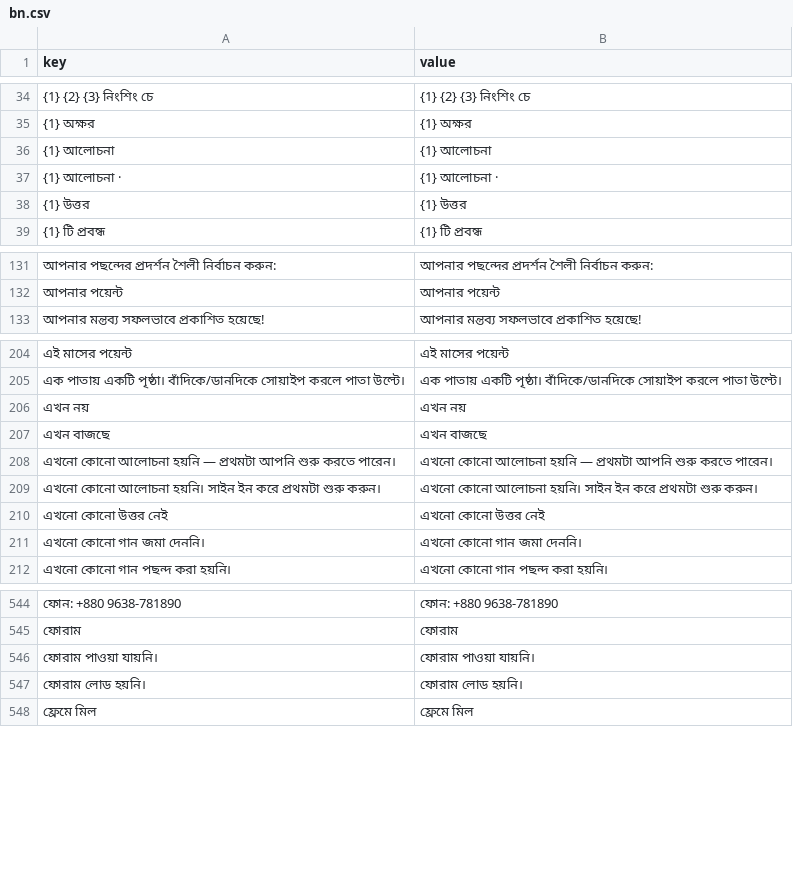
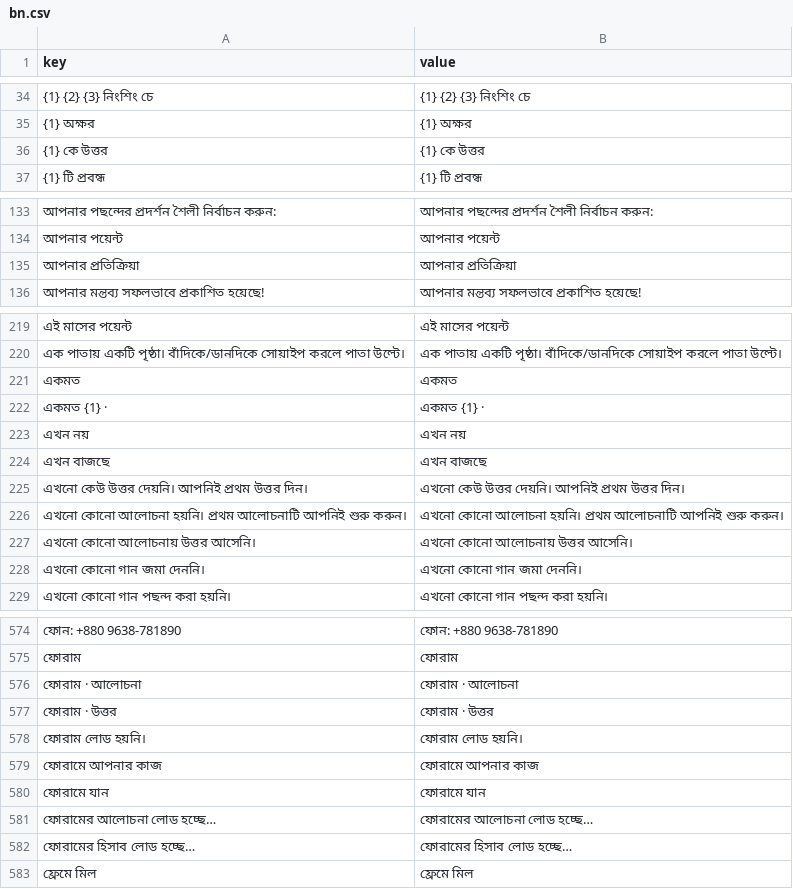
Before and after one commit to sisir-sinha/ningshingche, a CSV file: backend/assets/lang/bn.csv, drawn as a sheet; only a part is shown, gaps mark what is left out; removed rows and columns are numbered as before the commit, all else as after; the diff covers the shown part only; the diff names each change by its address in the sheet, - before the commit and + after, or states it on an @@ line.

```diff
--- a/backend/assets/lang/bn.csv
+++ b/backend/assets/lang/bn.csv
-row 36: {1} আলোচনা | {1} আলোচনা
-row 37: {1} আলোচনা · | {1} আলোচনা ·
-A36 (key): {1} উত্তর
+A36 (key): {1} কে উত্তর
-B36 (value): {1} উত্তর
+B36 (value): {1} কে উত্তর
+row 135: আপনার প্রতিক্রিয়া | আপনার প্রতিক্রিয়া
+row 221: একমত | একমত
+row 222: একমত {1} · | একমত {1} ·
-row 208: এখনো কোনো আলোচনা হয়নি — প্রথমটা আপনি শুরু করতে পারেন। | এখনো কোনো আলোচনা হয়নি — প্রথমটা আপনি শুরু করতে পারেন।
+row 225: এখনো কেউ উত্তর দেয়নি। আপনিই প্রথম উত্তর দিন। | এখনো কেউ উত্তর দেয়নি। আপনিই প্রথম উত্তর দিন।
-A226 (key): …আলোচনা হয়নি। সাইন ইন করে প্রথমটা শুরু করুন।
+A226 (key): …আলোচনা হয়নি। প্রথম আলোচনাটি আপনিই শুরু করুন।
-B226 (value): …আলোচনা হয়নি। সাইন ইন করে প্রথমটা শুরু করুন।
+B226 (value): …আলোচনা হয়নি। প্রথম আলোচনাটি আপনিই শুরু করুন।
-row 210: এখনো কোনো উত্তর নেই | এখনো কোনো উত্তর নেই
+row 227: এখনো কোনো আলোচনায় উত্তর আসেনি। | এখনো কোনো আলোচনায় উত্তর আসেনি।
-row 546: ফোরাম পাওয়া যায়নি। | ফোরাম পাওয়া যায়নি।
+row 576: ফোরাম · আলোচনা | ফোরাম · আলোচনা
+row 577: ফোরাম · উত্তর | ফোরাম · উত্তর
+row 579: ফোরামে আপনার কাজ | ফোরামে আপনার কাজ
+row 580: ফোরামে যান | ফোরামে যান
+row 581: ফোরামের আলোচনা লোড হচ্ছে… | ফোরামের আলোচনা লোড হচ্ছে…
+row 582: ফোরামের হিসাব লোড হচ্ছে… | ফোরামের হিসাব লোড হচ্ছে…
```
Also changed, not shown: 43 added rows, 4 removed rows and 2 edited cells elsewhere in this file, backend/assets/lang/bpy.csv, backend/assets/lang/en.csv, 23 other files.
